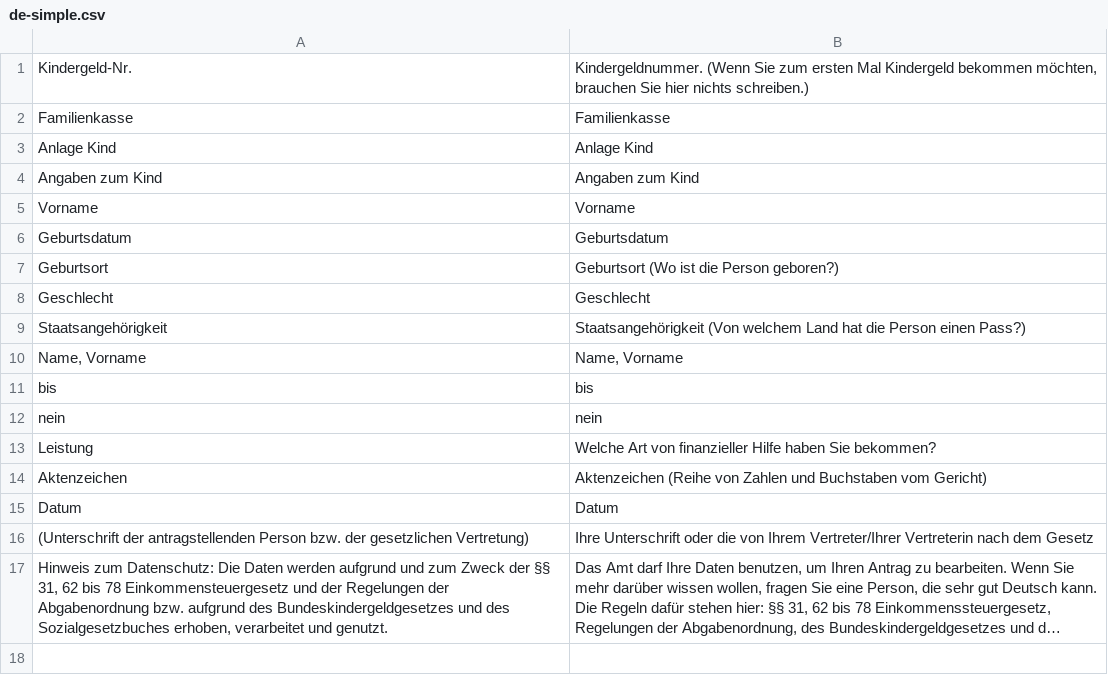
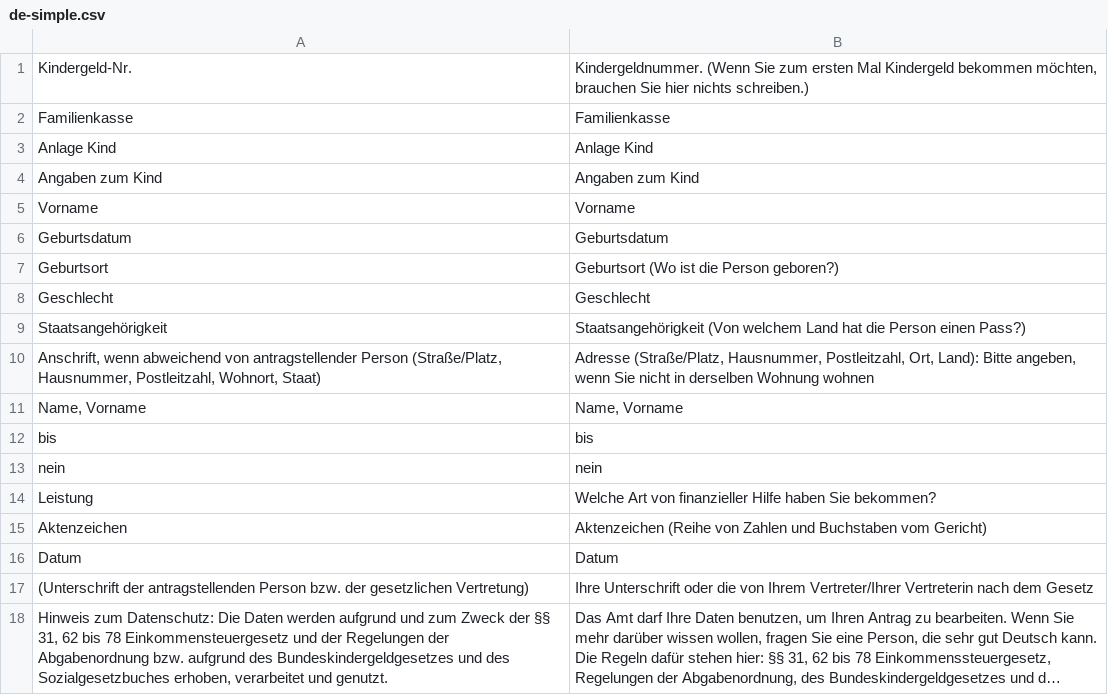
Before and after one commit to kub-berlin/formularprojekt, a CSV file: data/KG1/de-simple.csv, drawn as a sheet; long unchanged cells end in ….

```diff
--- a/data/KG1/de-simple.csv
+++ b/data/KG1/de-simple.csv
@@ -9,2 +9,3 @@
 "Staatsangehörigkeit","Staatsangehörigkeit (Von welchem Land hat die Person einen Pass?)"
+"Anschrift, wenn abweichend von antragstellender Person (Straße/Platz, Hausnummer, Postleitzahl, Wohnort, Staat)","Adresse (Straße/Platz, Hausnummer, Postleitzahl, Ort, Land): Bitte angeben, wenn Sie nicht in derselben Wohnung wohnen"
 "Name, Vorname","Name, Vorname"
```
Also changed, not shown: data/KG1/en.csv, data/KG1/fa.csv, 8 other files.
